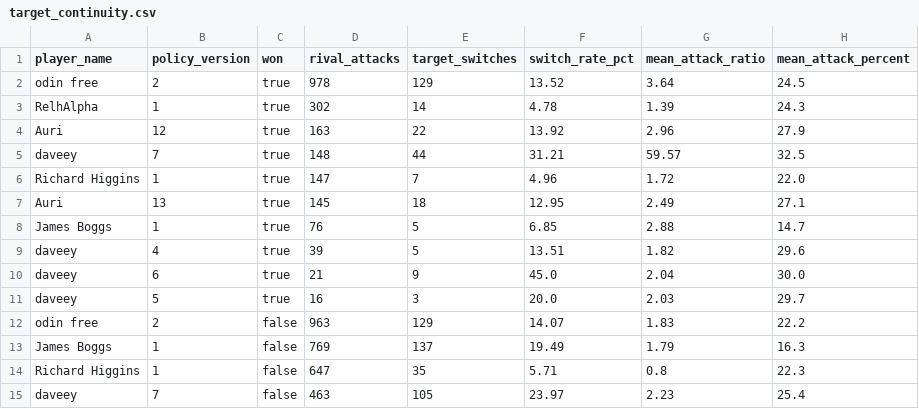
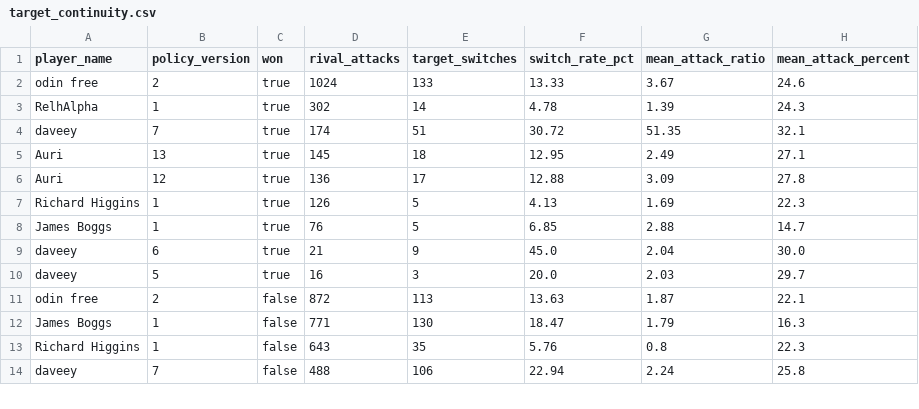
Before and after one commit to welttowelt/proxywar-coworld-starter, a CSV file: data/analysis/target_continuity.csv, drawn as a sheet; only a part is shown; the diff covers the shown part only.

```diff
--- a/data/analysis/target_continuity.csv
+++ b/data/analysis/target_continuity.csv
@@ -1,15 +1,14 @@
 player_name,policy_version,won,rival_attacks,target_switches,switch_rate_pct,mean_attack_ratio,mean_attack_percent
-odin free,2,true,978,129,13.52,3.64,24.5
+odin free,2,true,1024,133,13.33,3.67,24.6
 RelhAlpha,1,true,302,14,4.78,1.39,24.3
-Auri,12,true,163,22,13.92,2.96,27.9
-daveey,7,true,148,44,31.21,59.57,32.5
-Richard Higgins,1,true,147,7,4.96,1.72,22.0
+daveey,7,true,174,51,30.72,51.35,32.1
 Auri,13,true,145,18,12.95,2.49,27.1
+Auri,12,true,136,17,12.88,3.09,27.8
+Richard Higgins,1,true,126,5,4.13,1.69,22.3
 James Boggs,1,true,76,5,6.85,2.88,14.7
-daveey,4,true,39,5,13.51,1.82,29.6
 daveey,6,true,21,9,45.0,2.04,30.0
 daveey,5,true,16,3,20.0,2.03,29.7
-odin free,2,false,963,129,14.07,1.83,22.2
-James Boggs,1,false,769,137,19.49,1.79,16.3
-Richard Higgins,1,false,647,35,5.71,0.8,22.3
-daveey,7,false,463,105,23.97,2.23,25.4
+odin free,2,false,872,113,13.63,1.87,22.1
+James Boggs,1,false,771,130,18.47,1.79,16.3
+Richard Higgins,1,false,643,35,5.76,0.8,22.3
+daveey,7,false,488,106,22.94,2.24,25.8
```
Also changed, not shown: 12 edited cells elsewhere in this file, data/analysis/ffa_dominance_trend.csv, data/analysis/ffa_phase_profile.csv, 40 other files.
